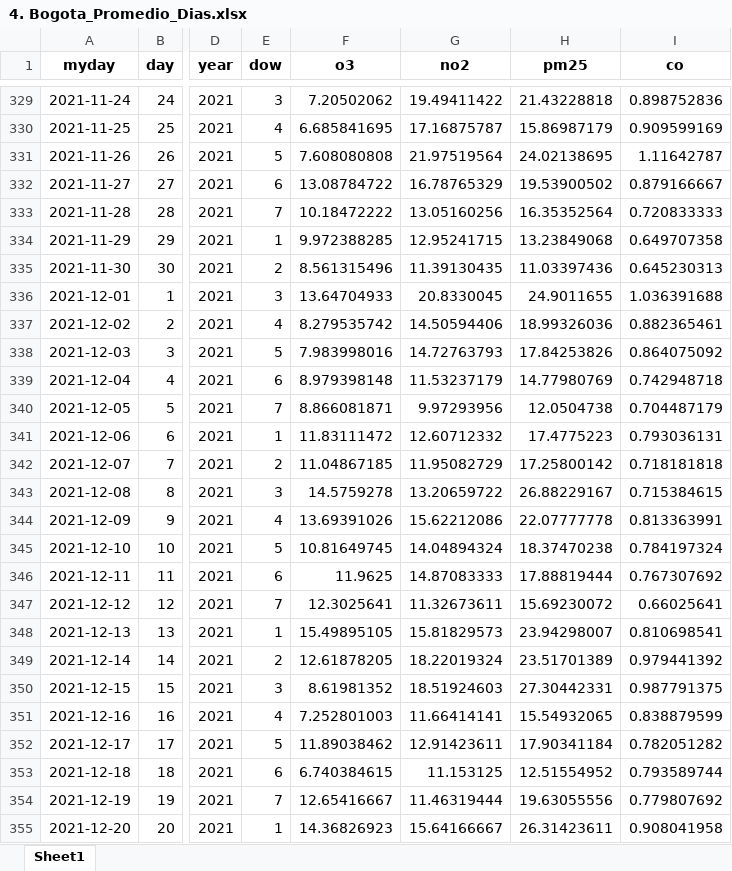
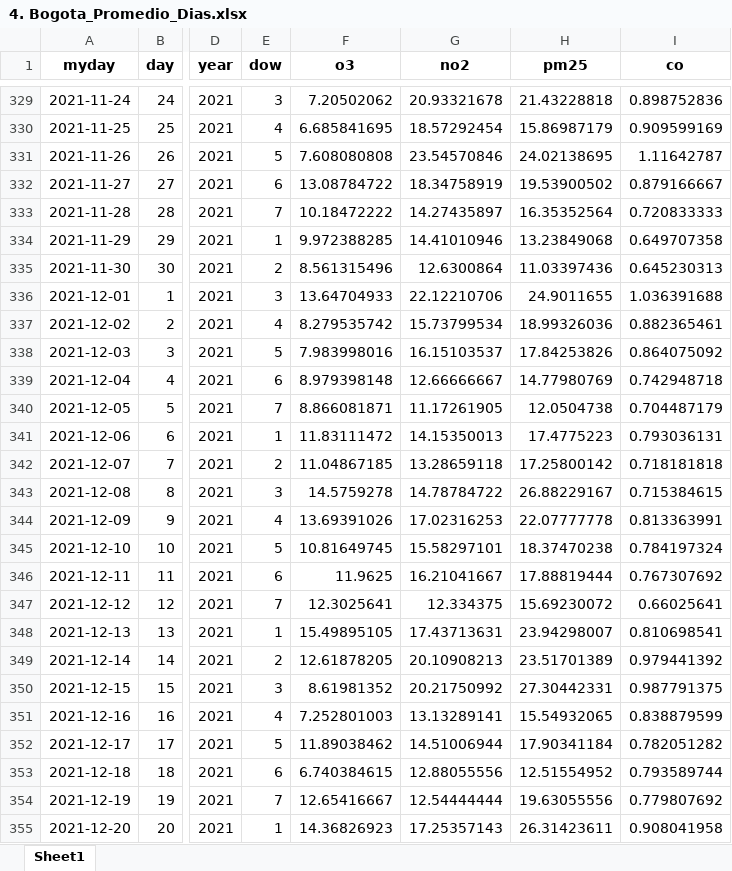
Before and after one commit to afarevalo/Proyecto-de-grado-IIND, an Excel workbook: Proyecto de grado IIND/1. Datos/4. Bogota_Promedio_Dias.xlsx, sheet Sheet1, drawn as a sheet; only a part is shown, gaps mark what is left out; values as stored, in another font and other column widths than the file's, no borders; the diff covers the shown part only; the diff names each change by its address in the sheet, - before the commit and + after, or states it on an @@ line.

```diff
--- a/Proyecto de grado IIND/1. Datos/4. Bogota_Promedio_Dias.xlsx (sheet Sheet1)
+++ b/Proyecto de grado IIND/1. Datos/4. Bogota_Promedio_Dias.xlsx (sheet Sheet1)
-G329 (no2): 19.49411422
+G329 (no2): 20.93321678
-G330 (no2): 17.16875787
+G330 (no2): 18.57292454
-G331 (no2): 21.97519564
+G331 (no2): 23.54570846
-G332 (no2): 16.78765329
+G332 (no2): 18.34758919
-G333 (no2): 13.05160256
+G333 (no2): 14.27435897
-G334 (no2): 12.95241715
+G334 (no2): 14.41010946
-G335 (no2): 11.39130435
+G335 (no2): 12.6300864
-G336 (no2): 20.8330045
+G336 (no2): 22.12210706
-G337 (no2): 14.50594406
+G337 (no2): 15.73799534
-G338 (no2): 14.72763793
+G338 (no2): 16.15103537
-G339 (no2): 11.53237179
+G339 (no2): 12.66666667
-G340 (no2): 9.97293956
+G340 (no2): 11.17261905
-G341 (no2): 12.60712332
+G341 (no2): 14.15350013
-G342 (no2): 11.95082729
+G342 (no2): 13.28659118
-G343 (no2): 13.20659722
+G343 (no2): 14.78784722
-G344 (no2): 15.62212086
+G344 (no2): 17.02316253
-G345 (no2): 14.04894324
+G345 (no2): 15.58297101
-G346 (no2): 14.87083333
+G346 (no2): 16.21041667
-G347 (no2): 11.32673611
+G347 (no2): 12.334375
-G348 (no2): 15.81829573
+G348 (no2): 17.43713631
-G349 (no2): 18.22019324
+G349 (no2): 20.10908213
-G350 (no2): 18.51924603
+G350 (no2): 20.21750992
-G351 (no2): 11.66414141
+G351 (no2): 13.13289141
-G352 (no2): 12.91423611
+G352 (no2): 14.51006944
-G353 (no2): 11.153125
+G353 (no2): 12.88055556
-G354 (no2): 11.46319444
+G354 (no2): 12.54444444
-G355 (no2): 15.64166667
+G355 (no2): 17.25357143
```
Also changed, not shown: 2 added rows and 597 edited cells elsewhere in this sheet, Proyecto de grado IIND/1. Datos/5. Estadisticas_Descriptivas.xlsx, 16 other files.
